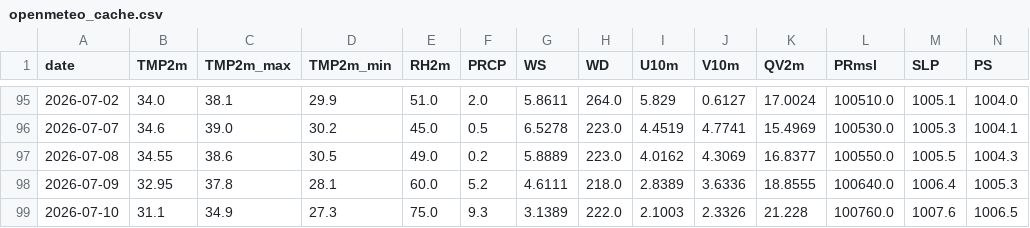
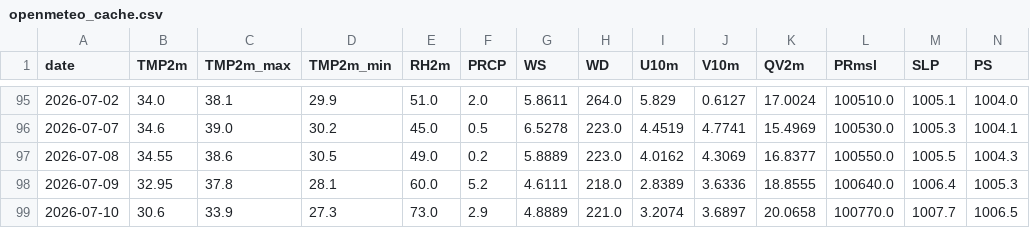
Before and after one commit to souravk03/HQNN-live-multicity, a CSV file: hqnn live pk/data/chennai/openmeteo_cache.csv, drawn as a sheet; only a part is shown, gaps mark what is left out; the diff names each change by its address in the sheet, - before the commit and + after, or states it on an @@ line.

Commit message:
Daily HQNN live cycle — 2026-07-10T23:51:39

```diff
--- a/hqnn live pk/data/chennai/openmeteo_cache.csv
+++ b/hqnn live pk/data/chennai/openmeteo_cache.csv
-B99 (TMP2m): 31.1
+B99 (TMP2m): 30.6
-C99 (TMP2m_max): 34.9
+C99 (TMP2m_max): 33.9
-E99 (RH2m): 75.0
+E99 (RH2m): 73.0
-F99 (PRCP): 9.3
+F99 (PRCP): 2.9
-G99 (WS): 3.1389
+G99 (WS): 4.8889
-H99 (WD): 222.0
+H99 (WD): 221.0
-I99 (U10m): 2.1003
+I99 (U10m): 3.2074
-J99 (V10m): 2.3326
+J99 (V10m): 3.6897
-K99 (QV2m): 21.228
+K99 (QV2m): 20.0658
-L99 (PRmsl): 100760.0
+L99 (PRmsl): 100770.0
-M99 (SLP): 1007.6
+M99 (SLP): 1007.7
```
Also changed, not shown: hqnn live pk/data/delhi/openmeteo_cache.csv, hqnn live pk/data/mumbai/openmeteo_cache.csv, 6 other files.
